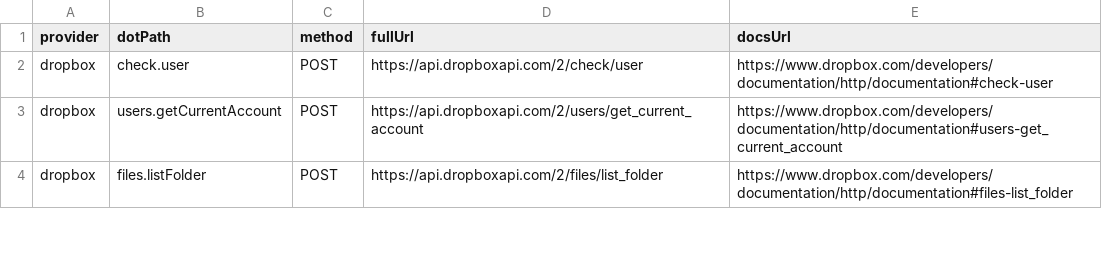
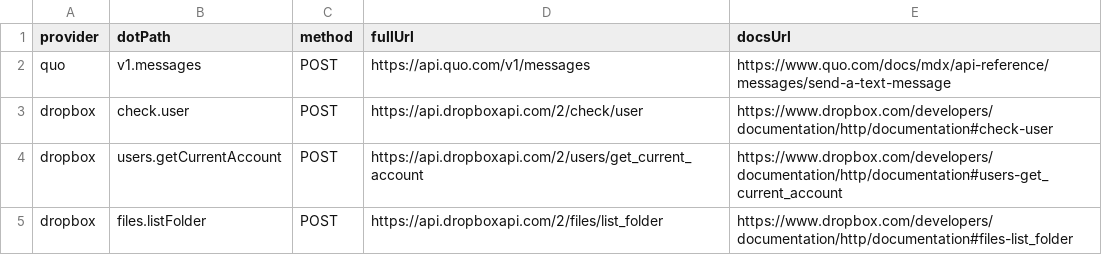
Before and after one commit to justintanner/apicity, a TSV file: scripts/endpoint-docs.tsv, drawn as a sheet; only a part is shown.

Commit message:
feat(quo): register provider across tooling

```diff
--- a/scripts/endpoint-docs.tsv
+++ b/scripts/endpoint-docs.tsv
@@ -1,2 +1,3 @@
 provider	dotPath	method	fullUrl	docsUrl
+quo	v1.messages	POST	https://api.quo.com/v1/messages	https://www.quo.com/docs/mdx/api-reference/messages/send-a-text-message
 dropbox	check.user	POST	https://api.dropboxapi.com/2/check/user	https://www.dropbox.com/developers/documentation/http/documentation#check-user
```
Also changed, not shown: scripts/endpoint-cost-tiers.tsv, 13 other files.
